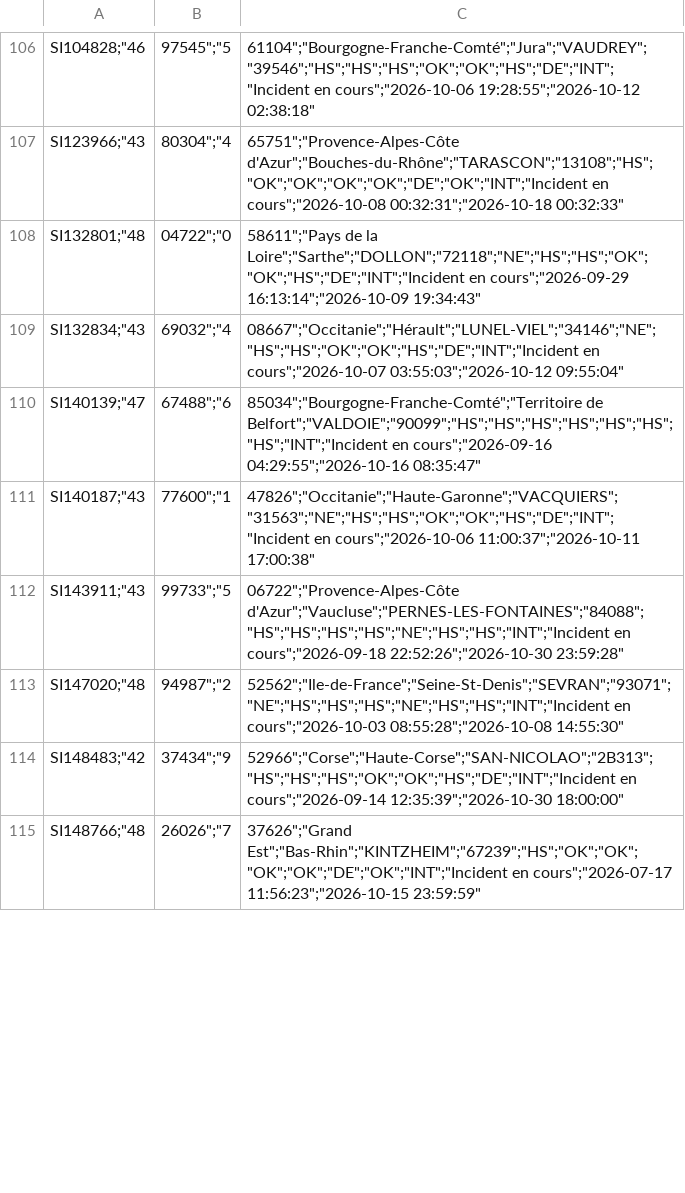
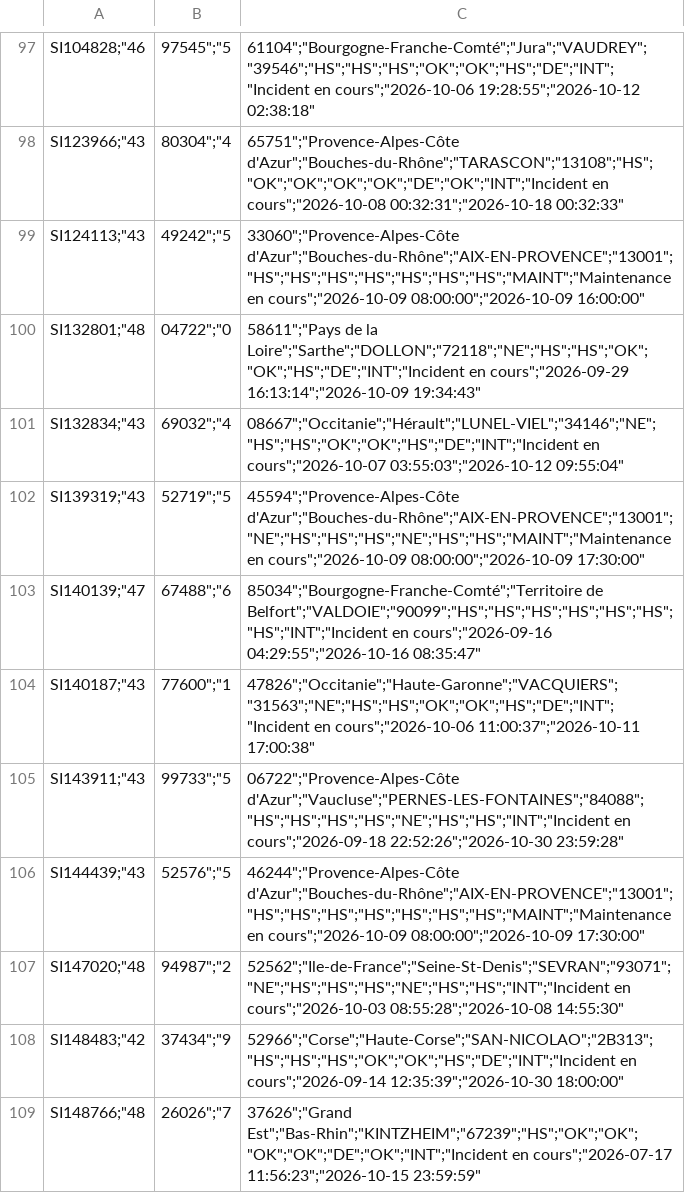
Before and after one commit to emasimco1587-tech/Panne-mobile, a CSV file: data/bouygues.csv, drawn as a sheet; only a part is shown, gaps mark what is left out; the diff covers the shown part only; the diff names each change by its address in the sheet, - before the commit and + after, or states it on an @@ line.

```diff
--- a/data/bouygues.csv
+++ b/data/bouygues.csv
+row 99: SI124113;"43 | 49242";"5 | 33060";"Provence-Alpes-Côte d'Azur";"Bouches-du-Rhône";"AIX-EN-PROVENCE";"13001";"HS";"HS";"HS";"HS";"HS";"HS";"HS";"MAINT";"Maintenance en cours";"2026-10-09 08:00:00";"2026-10-09 16:00:00"
+row 102: SI139319;"43 | 52719";"5 | 45594";"Provence-Alpes-Côte d'Azur";"Bouches-du-Rhône";"AIX-EN-PROVENCE";"13001";"NE";"HS";"HS";"HS";"NE";"HS";"HS";"MAINT";"Maintenance en cours";"2026-10-09 08:00:00";"2026-10-09 17:30:00"
+row 106: SI144439;"43 | 52576";"5 | 46244";"Provence-Alpes-Côte d'Azur";"Bouches-du-Rhône";"AIX-EN-PROVENCE";"13001";"HS";"HS";"HS";"HS";"HS";"HS";"HS";"MAINT";"Maintenance en cours";"2026-10-09 08:00:00";"2026-10-09 17:30:00"
```
Also changed, not shown: 10 added rows, 25 removed rows and 32 edited cells elsewhere in this file, data/free.csv, data/sfr.csv, 2 other files.
